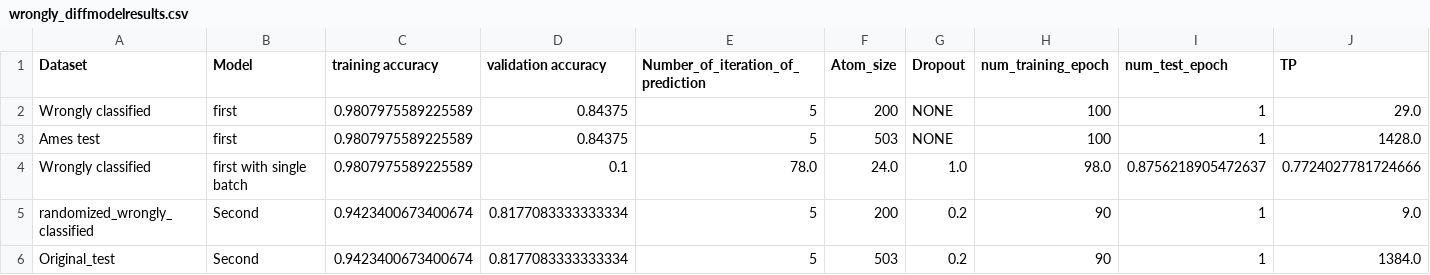
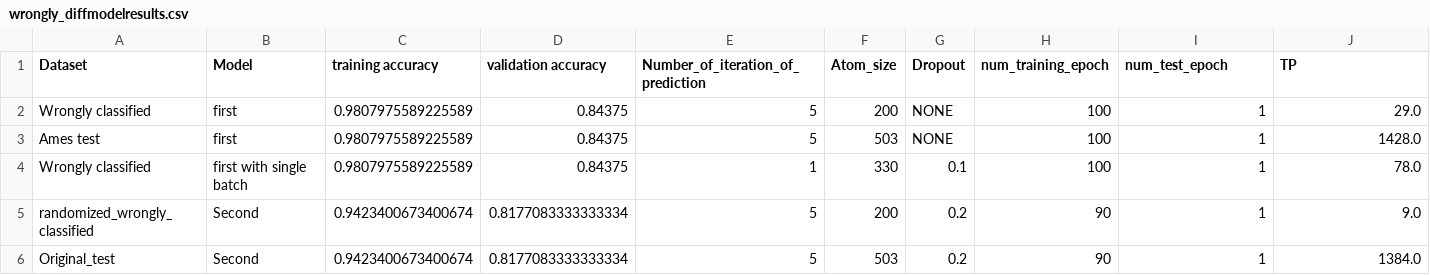
Before and after one commit to zaczaczac5/GCNN_Bayesian, a CSV file: wrongly_diffmodelresults.csv, drawn as a sheet; only a part is shown; removed rows and columns are numbered as before the commit, all else as after; rows hold the shown columns only; the diff names each change by its address in the sheet, - before the commit and + after, or states it on an @@ line.

Commit message:
Update wrongly_diffmodelresults.csv

```diff
--- a/wrongly_diffmodelresults.csv
+++ b/wrongly_diffmodelresults.csv
-row 4: Wrongly classified | first with single batch | 0.9807975589225589 | 0.1 | 78.0 | 24.0 | 1.0 | 98.0 | 0.8756218905472637 | 0.7724027781724666
+row 4: Wrongly classified | first with single batch | 0.9807975589225589 | 0.84375 | 1 | 330 | 0.1 | 100 | 1 | 78.0
```
